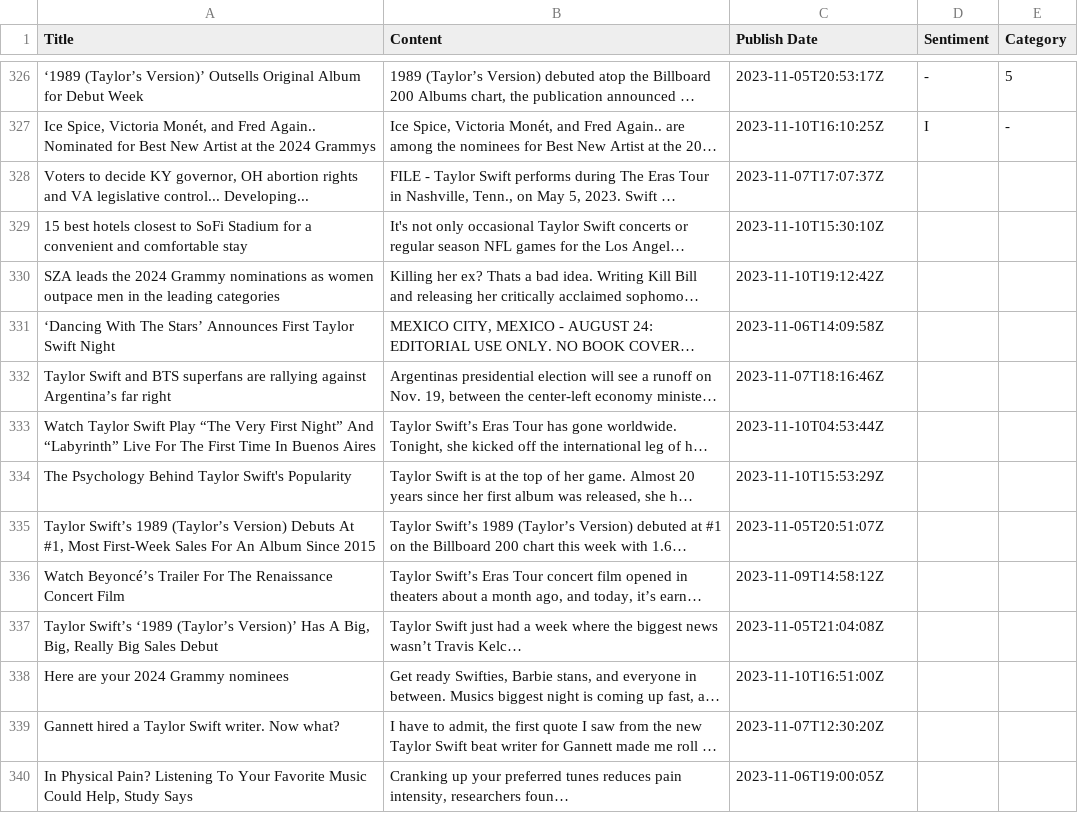
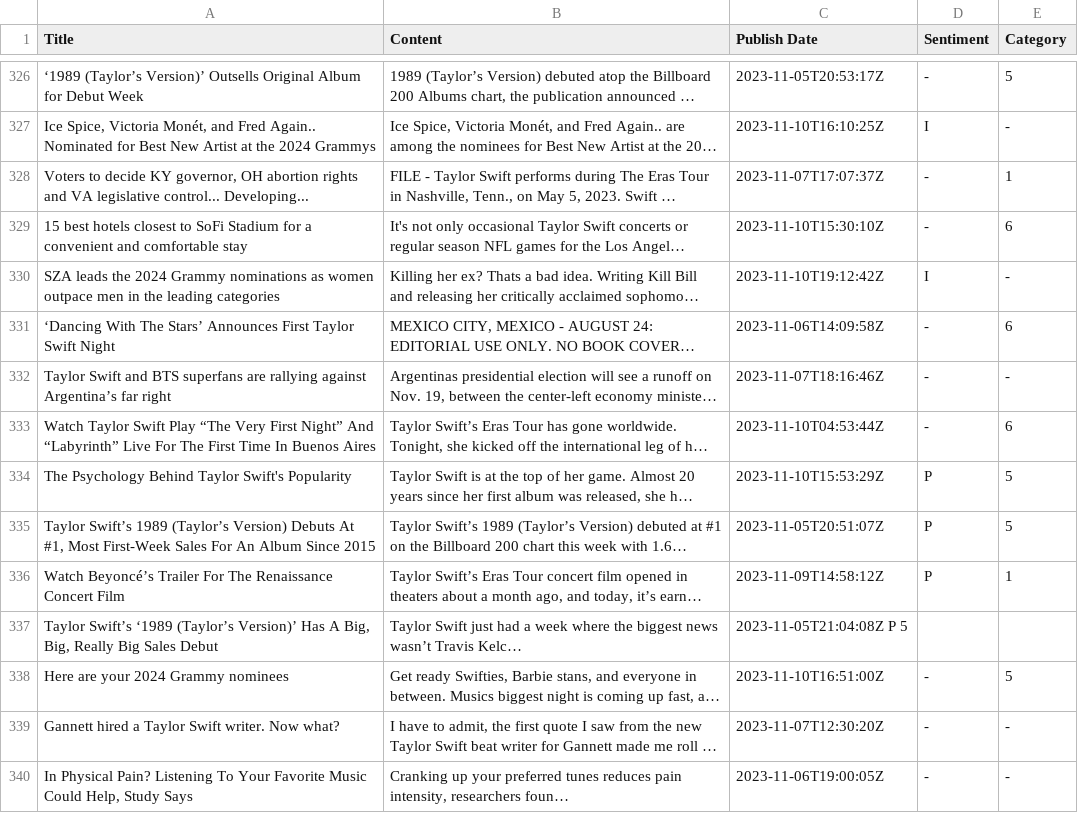
Before and after one commit to siomur/Taylor-Swift-in-the-Media, a TSV file: taylor.tsv, drawn as a sheet; only a part is shown, gaps mark what is left out; long unchanged cells end in …; the diff covers the shown part only; the diff names each change by its address in the sheet, - before the commit and + after, or states it on an @@ line.

Commit message:
finished annotation for 275-350 - selin

```diff
--- a/taylor.tsv
+++ b/taylor.tsv
-D328:D329 (Sentiment): (empty)
+D328:D329 (Sentiment): -
-E328 (Category): (empty)
+E328 (Category): 1
-E329 (Category): (empty)
+E329 (Category): 6
-D330 (Sentiment): (empty)
+D330 (Sentiment): I
-E330 (Category): (empty)
+E330 (Category): -
-D331:D333 (Sentiment): (empty)
+D331:D333 (Sentiment): -
-E331 (Category): (empty)
+E331 (Category): 6
-E332 (Category): (empty)
+E332 (Category): -
-E333 (Category): (empty)
+E333 (Category): 6
-D334:D336 (Sentiment): (empty)
+D334:D336 (Sentiment): P
-E334:E335 (Category): (empty)
+E334:E335 (Category): 5
-E336 (Category): (empty)
+E336 (Category): 1
-C337 (Publish Date): 2023-11-05T21:04:08Z
+C337 (Publish Date): 2023-11-05T21:04:08Z P 5
-D338:D340 (Sentiment): (empty)
+D338:D340 (Sentiment): -
-E338 (Category): (empty)
+E338 (Category): 5
-E339:E340 (Category): (empty)
+E339:E340 (Category): -
```
Also changed, not shown: 24 edited cells elsewhere in this file.
